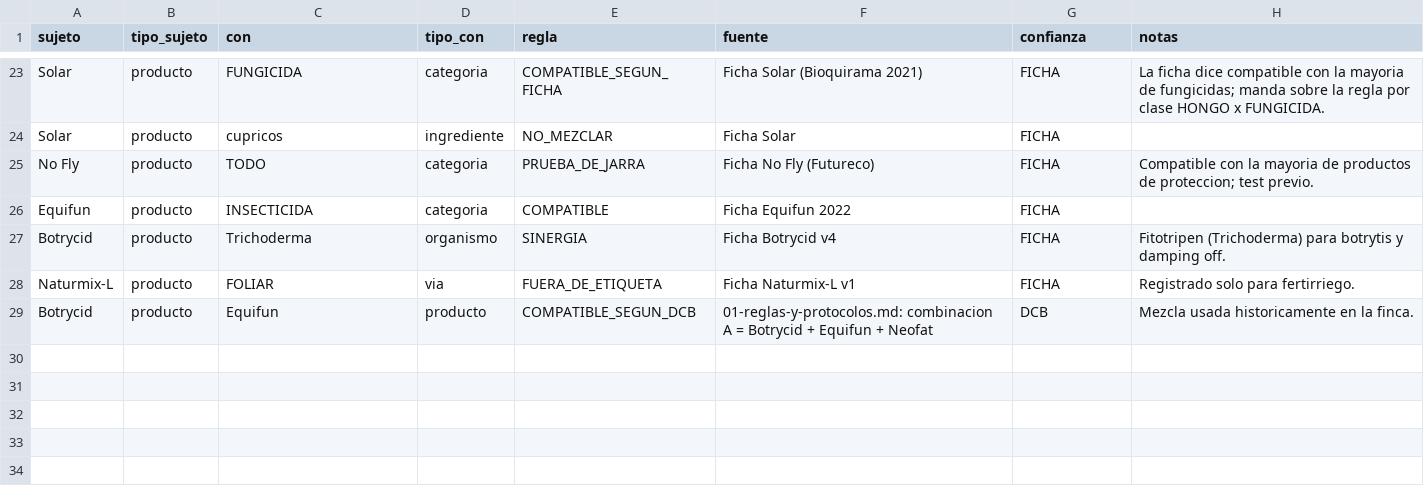
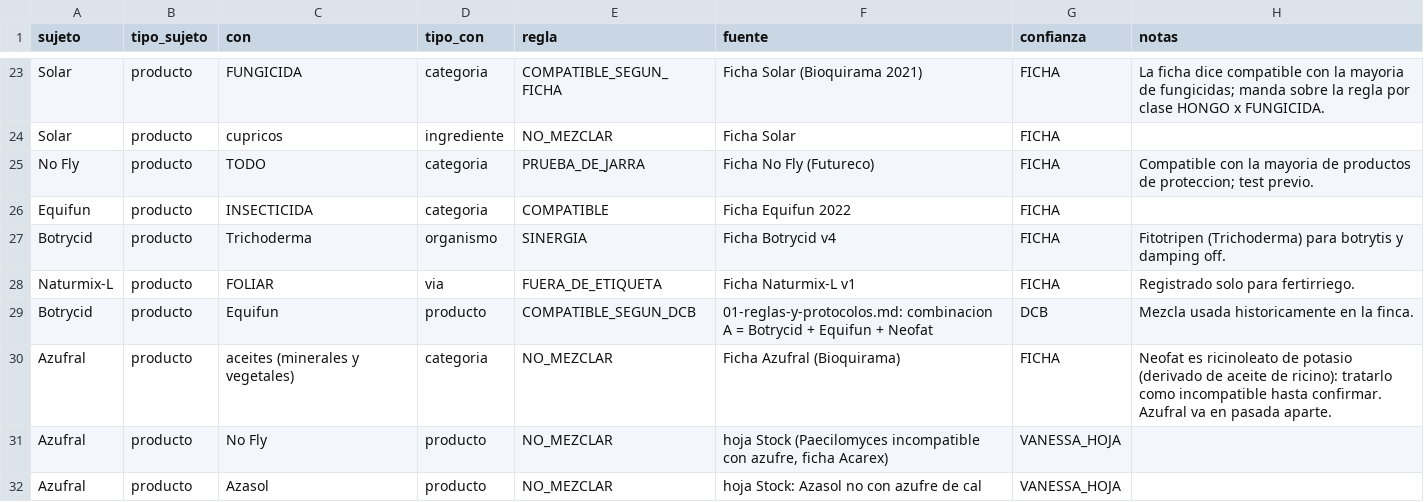
Before and after one commit to vanessakosa/operaciones-planificacion-siembra-dcb, a CSV file: 07-datos/compatibilidad.csv, drawn as a sheet; only a part is shown, gaps mark what is left out.

```diff
--- a/07-datos/compatibilidad.csv
+++ b/07-datos/compatibilidad.csv
@@ -29 +29,4 @@ Naturmix-L,producto,FOLIAR,via,FUERA_DE_ETIQUETA,Ficha Naturmix-L v1,FICHA,Regis
 Botrycid,producto,Equifun,producto,COMPATIBLE_SEGUN_DCB,01-reglas-y-protocolos.md: combinacion A = Botrycid + Equifun + Neofat,DCB,Mezcla usada historicamente en la finca.
+Azufral,producto,aceites (minerales y vegetales),categoria,NO_MEZCLAR,Ficha Azufral (Bioquirama),FICHA,Neofat es ricinoleato de potasio (derivado de aceite de ricino): tratarlo como incompatible hasta confirmar. Azufral va en pasada aparte.
+Azufral,producto,No Fly,producto,NO_MEZCLAR,"hoja Stock (Paecilomyces incompatible con azufre, ficha Acarex)",VANESSA_HOJA,
+Azufral,producto,Azasol,producto,NO_MEZCLAR,hoja Stock: Azasol no con azufre de cal,VANESSA_HOJA,
```
Also changed, not shown: 07-datos/productos.csv, 07-datos/productos_mercado.csv, 1 other file.
